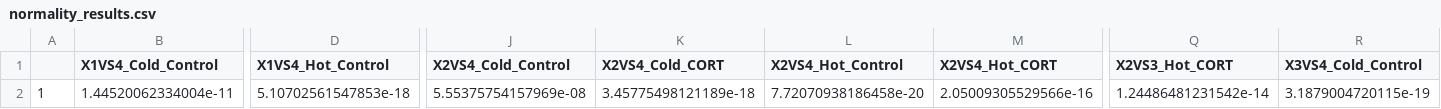
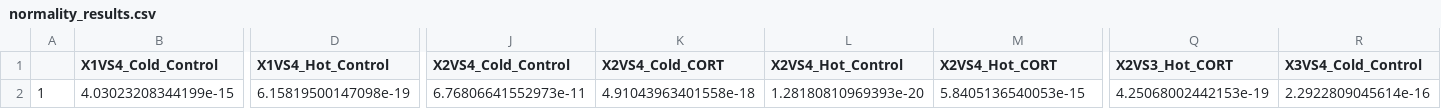
Before and after one commit to Pablo-Recio/CORT-Temp_Numerical, a CSV file: output/Checking/normality_results.csv, drawn as a sheet; only a part is shown, gaps mark what is left out; the diff names each change by its address in the sheet, - before the commit and + after, or states it on an @@ line.

```diff
--- a/output/Checking/normality_results.csv
+++ b/output/Checking/normality_results.csv
-B2 (X1VS4_Cold_Control): 1.44520062334004e-11
+B2 (X1VS4_Cold_Control): 4.03023208344199e-15
-D2 (X1VS4_Hot_Control): 5.10702561547853e-18
+D2 (X1VS4_Hot_Control): 6.15819500147098e-19
-J2 (X2VS4_Cold_Control): 5.55375754157969e-08
+J2 (X2VS4_Cold_Control): 6.76806641552973e-11
-K2 (X2VS4_Cold_CORT): 3.45775498121189e-18
+K2 (X2VS4_Cold_CORT): 4.91043963401558e-18
-L2 (X2VS4_Hot_Control): 7.72070938186458e-20
+L2 (X2VS4_Hot_Control): 1.28180810969393e-20
-M2 (X2VS4_Hot_CORT): 2.05009305529566e-16
+M2 (X2VS4_Hot_CORT): 5.8405136540053e-15
-Q2 (X2VS3_Hot_CORT): 1.24486481231542e-14
+Q2 (X2VS3_Hot_CORT): 4.25068002442153e-19
-R2 (X3VS4_Cold_Control): 3.1879004720115e-19
+R2 (X3VS4_Cold_Control): 2.2922809045614e-16
```
Also changed, not shown: 21 other files.
